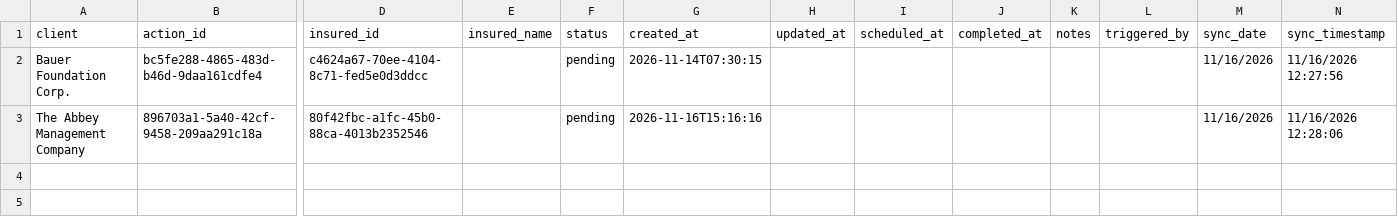
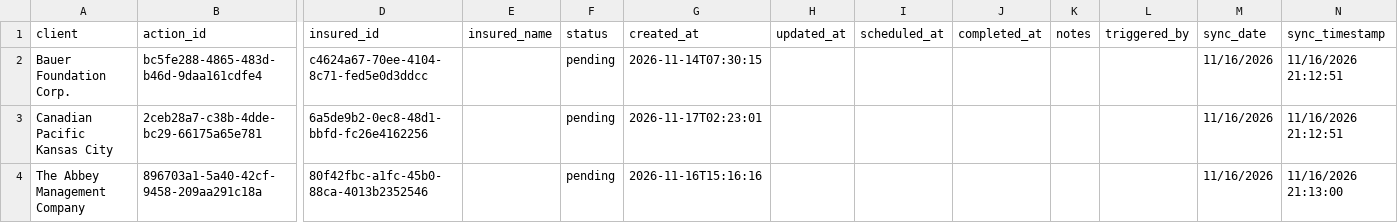
Before and after one commit to PhilipIrving/hubcertsecure, a CSV file: data/evident/actions.csv, drawn as a sheet; only a part is shown, gaps mark what is left out; addresses are those after the commit; rows hold the shown columns only; the diff names each change by its address in the sheet, - before the commit and + after, or states it on an @@ line.

```diff
--- a/data/evident/actions.csv
+++ b/data/evident/actions.csv
-N2 (sync_timestamp): 11/16/2026 12:27:56
+N2 (sync_timestamp): 11/16/2026 21:12:51
+row 3: Canadian Pacific Kansas City | 2ceb28a7-c38b-4dde-bc29-66175a65e781 | 6a5de9b2-0ec8-48d1-bbfd-fc26e4162256 |  | pending | 2026-11-17T02:23:01 |  |  |  |  |  | 11/16/2026 | 11/16/2026 21:12:51
-N4 (sync_timestamp): 11/16/2026 12:28:06
+N4 (sync_timestamp): 11/16/2026 21:13:00
```
Also changed, not shown: data/evident/sync_metadata.csv, 29 other files.
